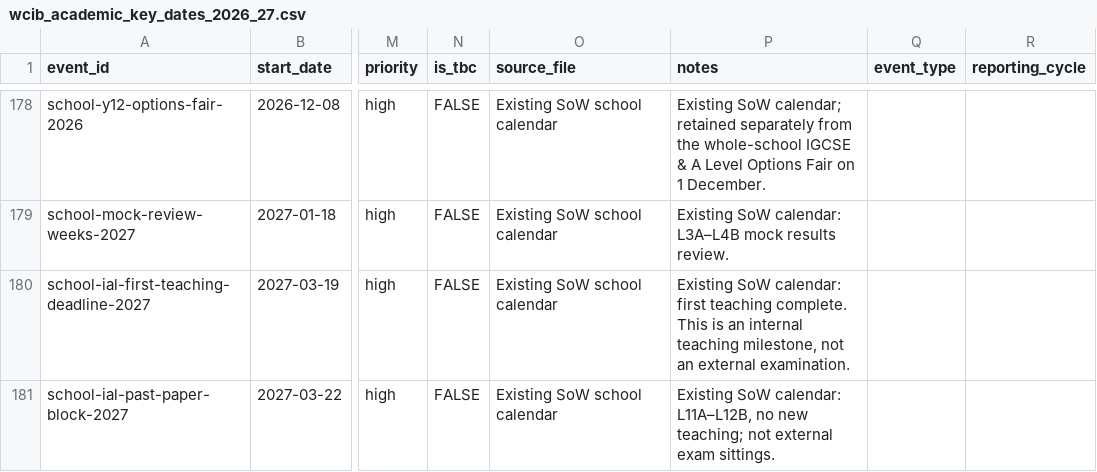
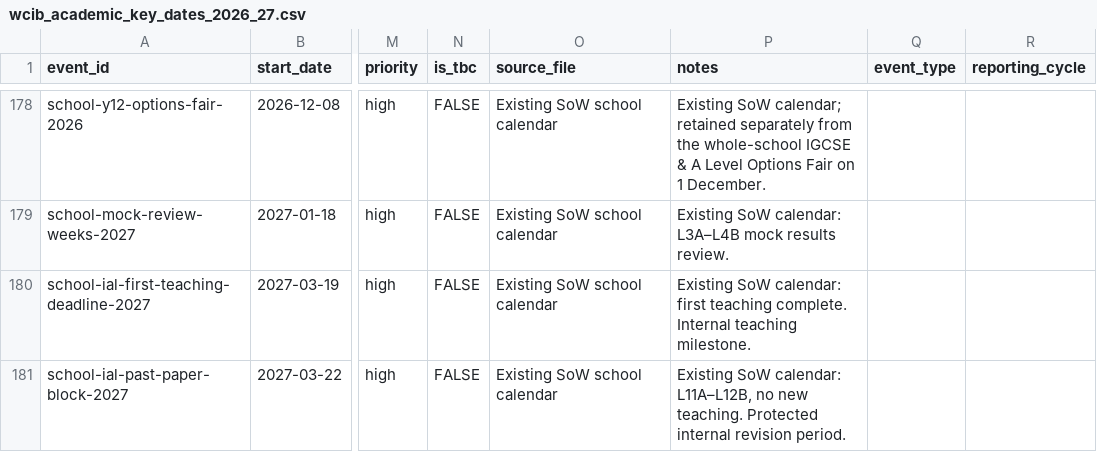
Before and after one commit to wcibmaths/teacher-hub, a CSV file: data/wcib_academic_key_dates_2026_27.csv, drawn as a sheet; only a part is shown, gaps mark what is left out; the diff names each change by its address in the sheet, - before the commit and + after, or states it on an @@ line.

Commit message:
Keep reconciled internal teaching milestones in school event views

```diff
--- a/data/wcib_academic_key_dates_2026_27.csv
+++ b/data/wcib_academic_key_dates_2026_27.csv
-P180 (notes): …teaching complete. This is an internal teaching milestone, not an external examination.
+P180 (notes): …teaching complete. Internal teaching milestone.
-P181 (notes): …no new teaching; not external exam sittings.
+P181 (notes): …no new teaching. Protected internal revision period.
```
